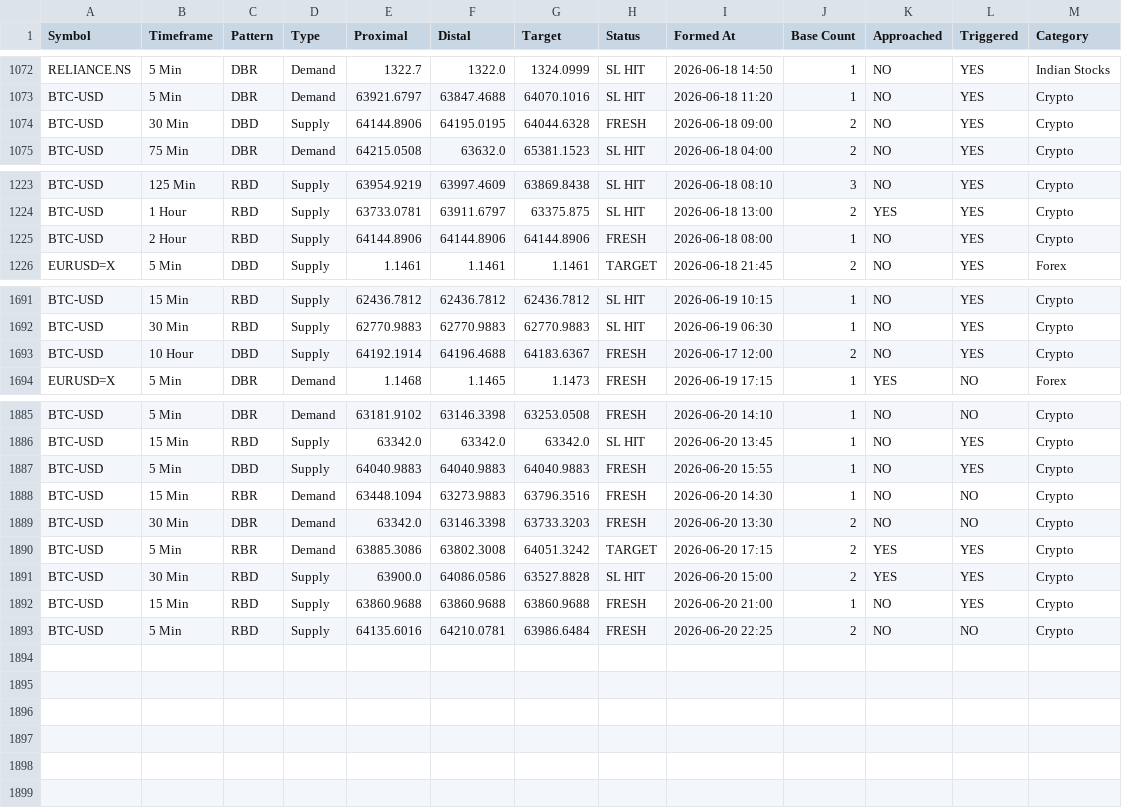
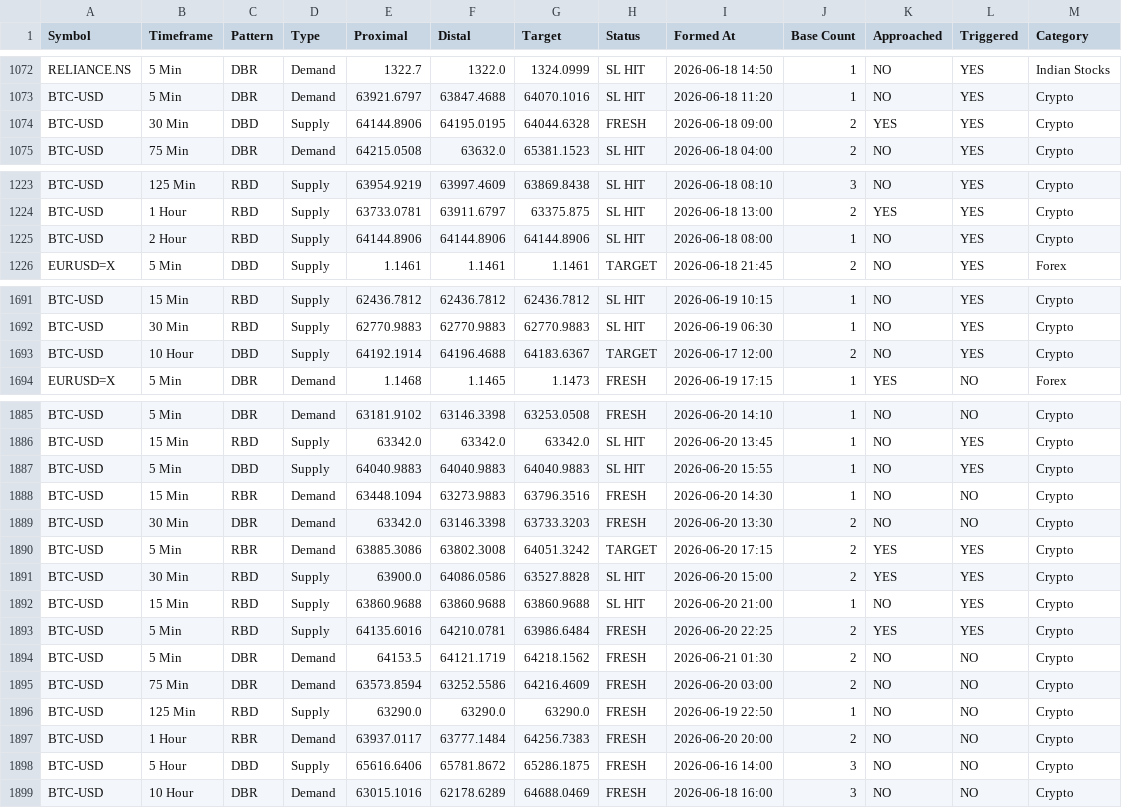
Before and after one commit to deepak99789/supply-demand-app, a CSV file: zones_db.csv, drawn as a sheet; only a part is shown, gaps mark what is left out.

```diff
--- a/zones_db.csv
+++ b/zones_db.csv
@@ -1073,3 +1073,3 @@ RELIANCE.NS,5 Min,DBR,Demand,1322.7,1322.0,1324.0999,SL HIT,2026-06-18 14:50,1,N
 BTC-USD,5 Min,DBR,Demand,63921.6797,63847.4688,64070.1016,SL HIT,2026-06-18 11:20,1,NO,YES,Crypto
-BTC-USD,30 Min,DBD,Supply,64144.8906,64195.0195,64044.6328,FRESH,2026-06-18 09:00,2,NO,YES,Crypto
+BTC-USD,30 Min,DBD,Supply,64144.8906,64195.0195,64044.6328,FRESH,2026-06-18 09:00,2,YES,YES,Crypto
 BTC-USD,75 Min,DBR,Demand,64215.0508,63632.0,65381.1523,SL HIT,2026-06-18 04:00,2,NO,YES,Crypto
@@ -1224,3 +1224,3 @@ BTC-USD,125 Min,RBD,Supply,63954.9219,63997.4609,63869.8438,SL HIT,2026-06-18 08
 BTC-USD,1 Hour,RBD,Supply,63733.0781,63911.6797,63375.875,SL HIT,2026-06-18 13:00,2,YES,YES,Crypto
-BTC-USD,2 Hour,RBD,Supply,64144.8906,64144.8906,64144.8906,FRESH,2026-06-18 08:00,1,NO,YES,Crypto
+BTC-USD,2 Hour,RBD,Supply,64144.8906,64144.8906,64144.8906,SL HIT,2026-06-18 08:00,1,NO,YES,Crypto
 EURUSD=X,5 Min,DBD,Supply,1.1461,1.1461,1.1461,TARGET,2026-06-18 21:45,2,NO,YES,Forex
@@ -1692,3 +1692,3 @@ BTC-USD,15 Min,RBD,Supply,62436.7812,62436.7812,62436.7812,SL HIT,2026-06-19 10:
 BTC-USD,30 Min,RBD,Supply,62770.9883,62770.9883,62770.9883,SL HIT,2026-06-19 06:30,1,NO,YES,Crypto
-BTC-USD,10 Hour,DBD,Supply,64192.1914,64196.4688,64183.6367,FRESH,2026-06-17 12:00,2,NO,YES,Crypto
+BTC-USD,10 Hour,DBD,Supply,64192.1914,64196.4688,64183.6367,TARGET,2026-06-17 12:00,2,NO,YES,Crypto
 EURUSD=X,5 Min,DBR,Demand,1.1468,1.1465,1.1473,FRESH,2026-06-19 17:15,1,YES,NO,Forex
@@ -1886,3 +1886,3 @@ BTC-USD,5 Min,DBR,Demand,63181.9102,63146.3398,63253.0508,FRESH,2026-06-20 14:10
 BTC-USD,15 Min,RBD,Supply,63342.0,63342.0,63342.0,SL HIT,2026-06-20 13:45,1,NO,YES,Crypto
-BTC-USD,5 Min,DBD,Supply,64040.9883,64040.9883,64040.9883,FRESH,2026-06-20 15:55,1,NO,YES,Crypto
+BTC-USD,5 Min,DBD,Supply,64040.9883,64040.9883,64040.9883,SL HIT,2026-06-20 15:55,1,NO,YES,Crypto
 BTC-USD,15 Min,RBR,Demand,63448.1094,63273.9883,63796.3516,FRESH,2026-06-20 14:30,1,NO,NO,Crypto
@@ -1891,3 +1891,9 @@ BTC-USD,5 Min,RBR,Demand,63885.3086,63802.3008,64051.3242,TARGET,2026-06-20 17:1
 BTC-USD,30 Min,RBD,Supply,63900.0,64086.0586,63527.8828,SL HIT,2026-06-20 15:00,2,YES,YES,Crypto
-BTC-USD,15 Min,RBD,Supply,63860.9688,63860.9688,63860.9688,FRESH,2026-06-20 21:00,1,NO,YES,Crypto
-BTC-USD,5 Min,RBD,Supply,64135.6016,64210.0781,63986.6484,FRESH,2026-06-20 22:25,2,NO,NO,Crypto
+BTC-USD,15 Min,RBD,Supply,63860.9688,63860.9688,63860.9688,SL HIT,2026-06-20 21:00,1,NO,YES,Crypto
+BTC-USD,5 Min,RBD,Supply,64135.6016,64210.0781,63986.6484,FRESH,2026-06-20 22:25,2,YES,YES,Crypto
+BTC-USD,5 Min,DBR,Demand,64153.5,64121.1719,64218.1562,FRESH,2026-06-21 01:30,2,NO,NO,Crypto
+BTC-USD,75 Min,DBR,Demand,63573.8594,63252.5586,64216.4609,FRESH,2026-06-20 03:00,2,NO,NO,Crypto
+BTC-USD,125 Min,RBD,Supply,63290.0,63290.0,63290.0,FRESH,2026-06-19 22:50,1,NO,NO,Crypto
+BTC-USD,1 Hour,RBR,Demand,63937.0117,63777.1484,64256.7383,FRESH,2026-06-20 20:00,2,NO,NO,Crypto
+BTC-USD,5 Hour,DBD,Supply,65616.6406,65781.8672,65286.1875,FRESH,2026-06-16 14:00,3,NO,NO,Crypto
+BTC-USD,10 Hour,DBR,Demand,63015.1016,62178.6289,64688.0469,FRESH,2026-06-18 16:00,3,NO,NO,Crypto
```
